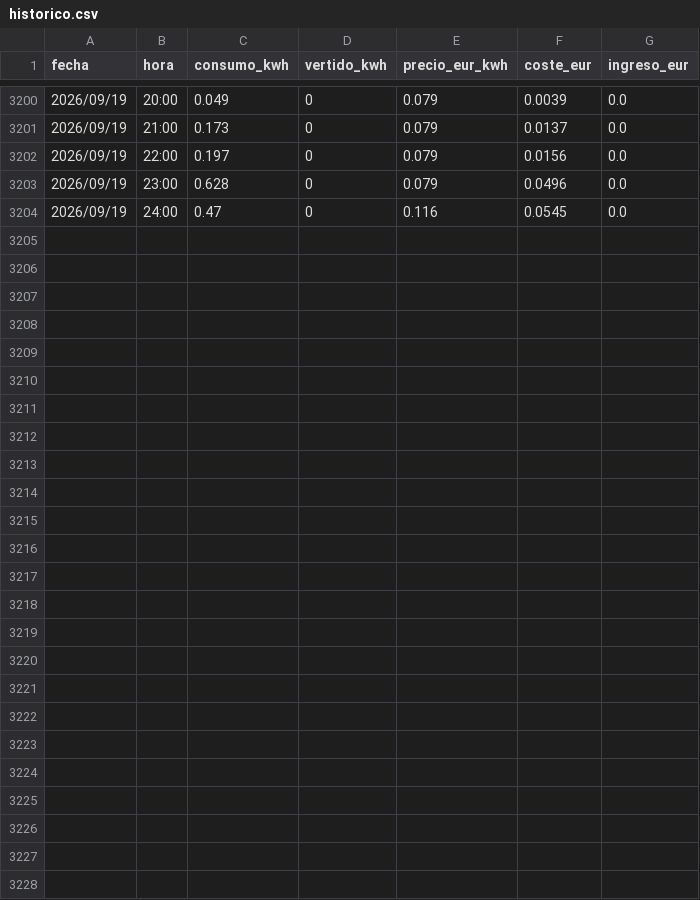
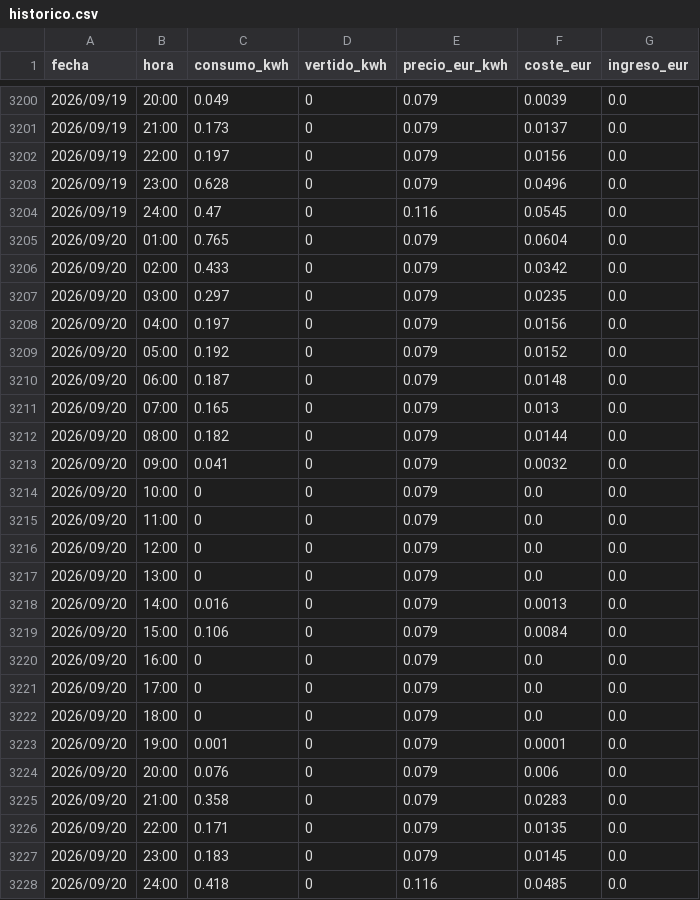
Before and after one commit to Sespinps68/dashboard-energia, a CSV file: data/historico.csv, drawn as a sheet; only a part is shown, gaps mark what is left out; the diff names each change by its address in the sheet, - before the commit and + after, or states it on an @@ line.

```diff
--- a/data/historico.csv
+++ b/data/historico.csv
+row 3205: 2026/09/20 | 01:00 | 0.765 | 0 | 0.079 | 0.0604 | 0.0
+row 3206: 2026/09/20 | 02:00 | 0.433 | 0 | 0.079 | 0.0342 | 0.0
+row 3207: 2026/09/20 | 03:00 | 0.297 | 0 | 0.079 | 0.0235 | 0.0
+row 3208: 2026/09/20 | 04:00 | 0.197 | 0 | 0.079 | 0.0156 | 0.0
+row 3209: 2026/09/20 | 05:00 | 0.192 | 0 | 0.079 | 0.0152 | 0.0
+row 3210: 2026/09/20 | 06:00 | 0.187 | 0 | 0.079 | 0.0148 | 0.0
+row 3211: 2026/09/20 | 07:00 | 0.165 | 0 | 0.079 | 0.013 | 0.0
+row 3212: 2026/09/20 | 08:00 | 0.182 | 0 | 0.079 | 0.0144 | 0.0
+row 3213: 2026/09/20 | 09:00 | 0.041 | 0 | 0.079 | 0.0032 | 0.0
+row 3214: 2026/09/20 | 10:00 | 0 | 0 | 0.079 | 0.0 | 0.0
+row 3215: 2026/09/20 | 11:00 | 0 | 0 | 0.079 | 0.0 | 0.0
+row 3216: 2026/09/20 | 12:00 | 0 | 0 | 0.079 | 0.0 | 0.0
+row 3217: 2026/09/20 | 13:00 | 0 | 0 | 0.079 | 0.0 | 0.0
+row 3218: 2026/09/20 | 14:00 | 0.016 | 0 | 0.079 | 0.0013 | 0.0
+row 3219: 2026/09/20 | 15:00 | 0.106 | 0 | 0.079 | 0.0084 | 0.0
+row 3220: 2026/09/20 | 16:00 | 0 | 0 | 0.079 | 0.0 | 0.0
+row 3221: 2026/09/20 | 17:00 | 0 | 0 | 0.079 | 0.0 | 0.0
+row 3222: 2026/09/20 | 18:00 | 0 | 0 | 0.079 | 0.0 | 0.0
+row 3223: 2026/09/20 | 19:00 | 0.001 | 0 | 0.079 | 0.0001 | 0.0
+row 3224: 2026/09/20 | 20:00 | 0.076 | 0 | 0.079 | 0.006 | 0.0
+row 3225: 2026/09/20 | 21:00 | 0.358 | 0 | 0.079 | 0.0283 | 0.0
+row 3226: 2026/09/20 | 22:00 | 0.171 | 0 | 0.079 | 0.0135 | 0.0
+row 3227: 2026/09/20 | 23:00 | 0.183 | 0 | 0.079 | 0.0145 | 0.0
+row 3228: 2026/09/20 | 24:00 | 0.418 | 0 | 0.116 | 0.0485 | 0.0
```
Also changed, not shown: 1 other file.
